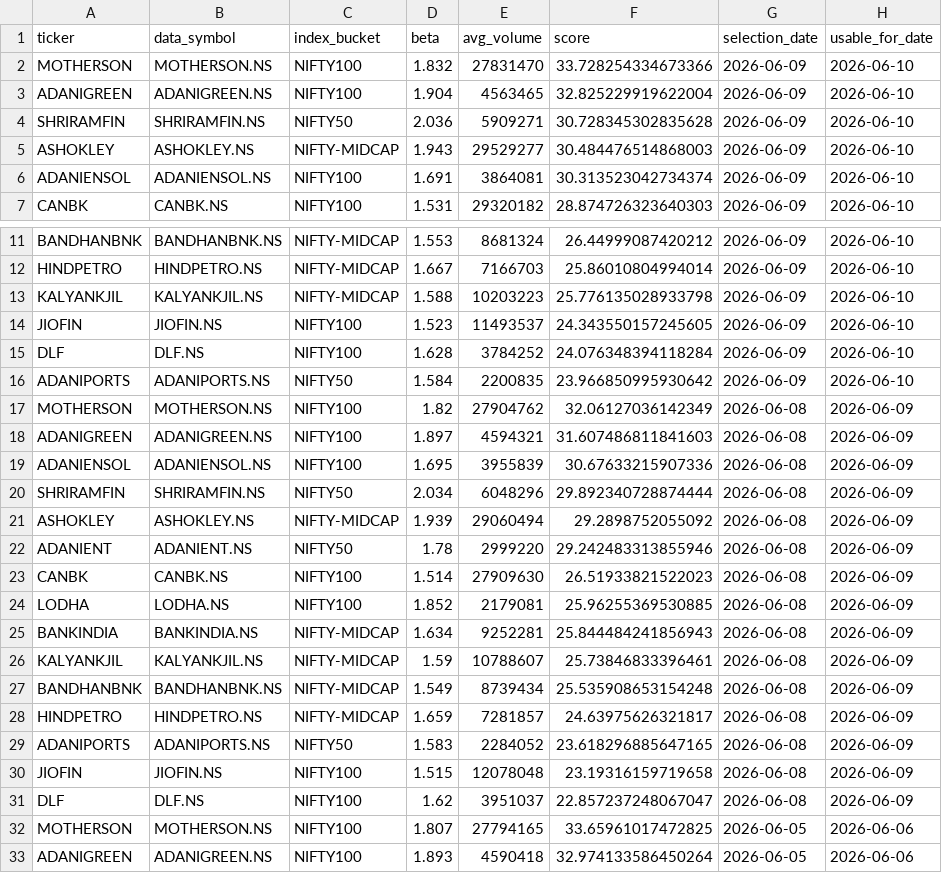
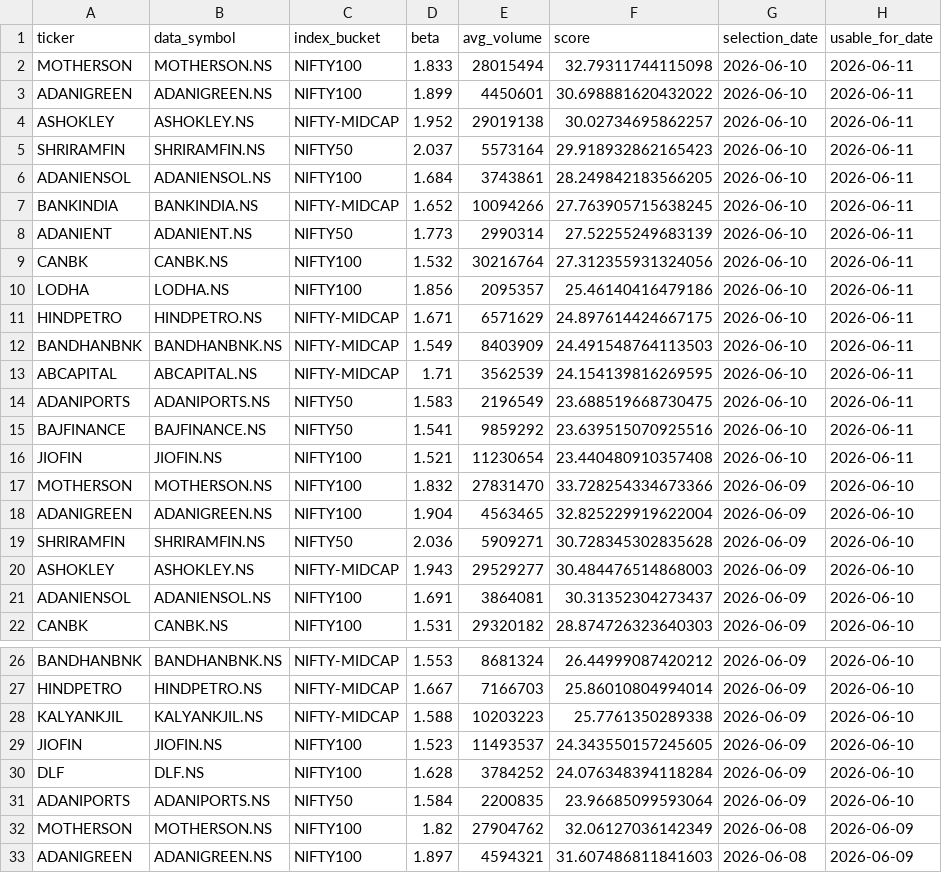
Before and after one commit to arun906/ScalpingApp, a CSV file: watchlist_history.csv, drawn as a sheet; only a part is shown, gaps mark what is left out; the shorter side is filled out with more unchanged rows.

```diff
--- a/watchlist_history.csv
+++ b/watchlist_history.csv
@@ -1,2 +1,17 @@
 ticker,data_symbol,index_bucket,beta,avg_volume,score,selection_date,usable_for_date
+MOTHERSON,MOTHERSON.NS,NIFTY100,1.833,28015494,32.79311744115098,2026-06-10,2026-06-11
+ADANIGREEN,ADANIGREEN.NS,NIFTY100,1.899,4450601,30.698881620432022,2026-06-10,2026-06-11
+ASHOKLEY,ASHOKLEY.NS,NIFTY-MIDCAP,1.952,29019138,30.02734695862257,2026-06-10,2026-06-11
+SHRIRAMFIN,SHRIRAMFIN.NS,NIFTY50,2.037,5573164,29.918932862165423,2026-06-10,2026-06-11
+ADANIENSOL,ADANIENSOL.NS,NIFTY100,1.684,3743861,28.249842183566205,2026-06-10,2026-06-11
+BANKINDIA,BANKINDIA.NS,NIFTY-MIDCAP,1.652,10094266,27.763905715638245,2026-06-10,2026-06-11
+ADANIENT,ADANIENT.NS,NIFTY50,1.773,2990314,27.52255249683139,2026-06-10,2026-06-11
+CANBK,CANBK.NS,NIFTY100,1.532,30216764,27.312355931324056,2026-06-10,2026-06-11
+LODHA,LODHA.NS,NIFTY100,1.856,2095357,25.46140416479186,2026-06-10,2026-06-11
+HINDPETRO,HINDPETRO.NS,NIFTY-MIDCAP,1.671,6571629,24.897614424667175,2026-06-10,2026-06-11
+BANDHANBNK,BANDHANBNK.NS,NIFTY-MIDCAP,1.549,8403909,24.491548764113503,2026-06-10,2026-06-11
+ABCAPITAL,ABCAPITAL.NS,NIFTY-MIDCAP,1.71,3562539,24.154139816269595,2026-06-10,2026-06-11
+ADANIPORTS,ADANIPORTS.NS,NIFTY50,1.583,2196549,23.688519668730475,2026-06-10,2026-06-11
+BAJFINANCE,BAJFINANCE.NS,NIFTY50,1.541,9859292,23.639515070925516,2026-06-10,2026-06-11
+JIOFIN,JIOFIN.NS,NIFTY100,1.521,11230654,23.440480910357408,2026-06-10,2026-06-11
 MOTHERSON,MOTHERSON.NS,NIFTY100,1.832,27831470,33.728254334673366,2026-06-09,2026-06-10
@@ -5,3 +20,3 @@ SHRIRAMFIN,SHRIRAMFIN.NS,NIFTY50,2.036,5909271,30.728345302835628,2026-06-09,202
 ASHOKLEY,ASHOKLEY.NS,NIFTY-MIDCAP,1.943,29529277,30.484476514868003,2026-06-09,2026-06-10
-ADANIENSOL,ADANIENSOL.NS,NIFTY100,1.691,3864081,30.313523042734374,2026-06-09,2026-06-10
+ADANIENSOL,ADANIENSOL.NS,NIFTY100,1.691,3864081,30.31352304273437,2026-06-09,2026-06-10
 CANBK,CANBK.NS,NIFTY100,1.531,29320182,28.874726323640303,2026-06-09,2026-06-10
@@ -12,6 +27,6 @@ BANDHANBNK,BANDHANBNK.NS,NIFTY-MIDCAP,1.553,8681324,26.44999087420212,2026-06-09
 HINDPETRO,HINDPETRO.NS,NIFTY-MIDCAP,1.667,7166703,25.86010804994014,2026-06-09,2026-06-10
-KALYANKJIL,KALYANKJIL.NS,NIFTY-MIDCAP,1.588,10203223,25.776135028933798,2026-06-09,2026-06-10
+KALYANKJIL,KALYANKJIL.NS,NIFTY-MIDCAP,1.588,10203223,25.7761350289338,2026-06-09,2026-06-10
 JIOFIN,JIOFIN.NS,NIFTY100,1.523,11493537,24.343550157245605,2026-06-09,2026-06-10
 DLF,DLF.NS,NIFTY100,1.628,3784252,24.076348394118284,2026-06-09,2026-06-10
-ADANIPORTS,ADANIPORTS.NS,NIFTY50,1.584,2200835,23.966850995930642,2026-06-09,2026-06-10
+ADANIPORTS,ADANIPORTS.NS,NIFTY50,1.584,2200835,23.96685099593064,2026-06-09,2026-06-10
 MOTHERSON,MOTHERSON.NS,NIFTY100,1.82,27904762,32.06127036142349,2026-06-08,2026-06-09
```
Also changed, not shown: active_watchlist.csv.
